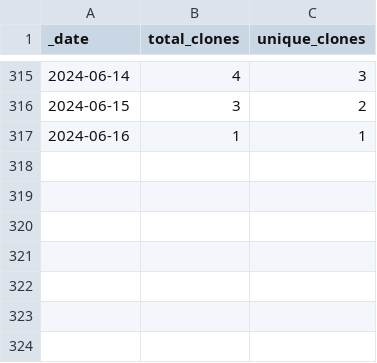
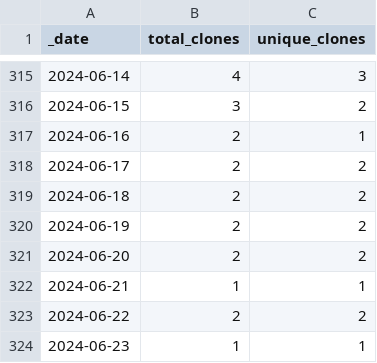
Before and after one commit to KajaBraz/ChatBox, a CSV file: traffic/clones.csv, drawn as a sheet; only a part is shown, gaps mark what is left out.

Commit message:
GitHub traffic

```diff
--- a/traffic/clones.csv
+++ b/traffic/clones.csv
@@ -316,2 +316,9 @@ _date,total_clones,unique_clones
 2024-06-15,3,2
-2024-06-16,1,1
+2024-06-16,2,1
+2024-06-17,2,2
+2024-06-18,2,2
+2024-06-19,2,2
+2024-06-20,2,2
+2024-06-21,1,1
+2024-06-22,2,2
+2024-06-23,1,1
```
Also changed, not shown: 1 other file.
